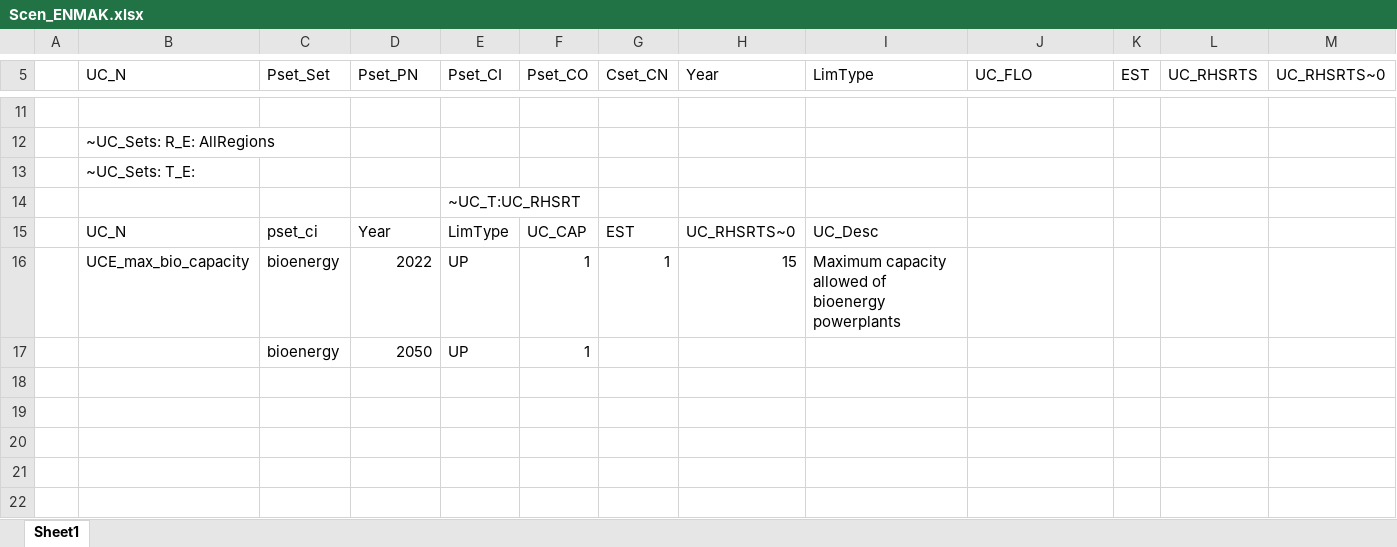
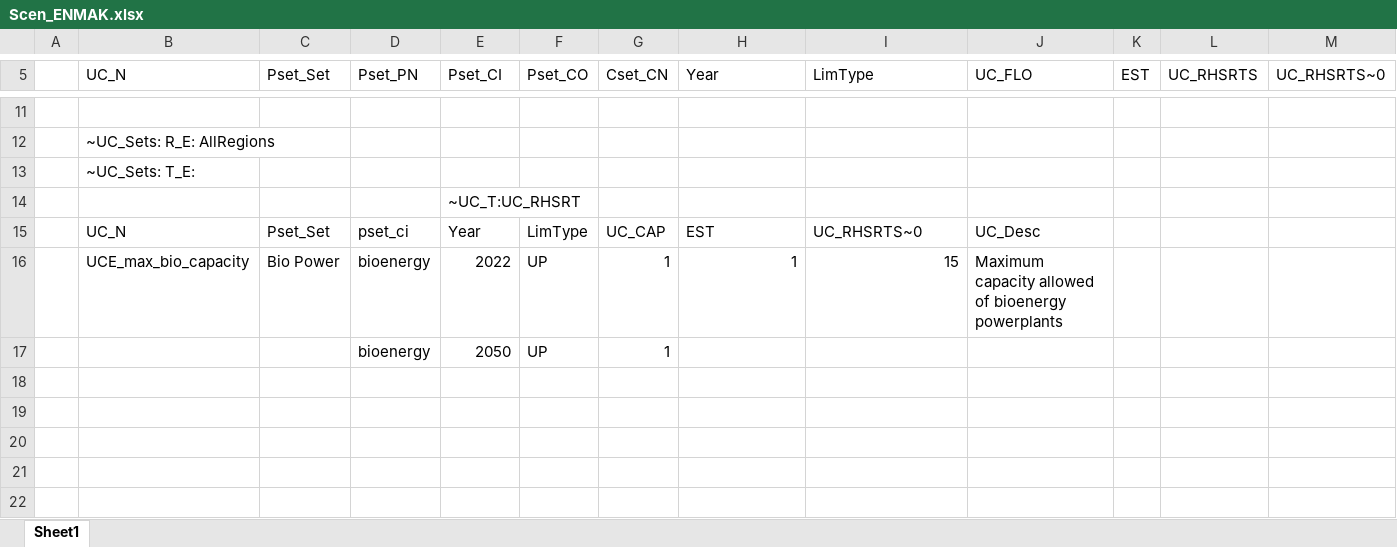
Before and after one commit to kraik98/ee-times, an Excel workbook: VerveStacks_EST/SuppXLS/Scen_ENMAK.xlsx, sheet Sheet1, drawn as a sheet; only a part is shown, gaps mark what is left out; values as stored, in another font and other column widths than the file's, no borders; removed rows and columns are numbered as before the commit, all else as after; rows hold the shown columns only; the diff names each change by its address in the sheet, - before the commit and + after, or states it on an @@ line.

Commit message:
attempt 7: Setting capacity sum of bioenergy powerplants max to 1 GW

```diff
--- a/VerveStacks_EST/SuppXLS/Scen_ENMAK.xlsx (sheet Sheet1)
+++ b/VerveStacks_EST/SuppXLS/Scen_ENMAK.xlsx (sheet Sheet1)
-row 15:  | UC_N | pset_ci | Year | LimType | UC_CAP | EST | UC_RHSRTS~0 | UC_Desc
-row 16:  | UCE_max_bio_capacity | bioenergy | 2022 | UP | 1 | 1 | 15 | Maximum capacity allowed of bioenergy powerplants
-row 17:  |  | bioenergy | 2050 | UP | 1
+row 15:  | UC_N | Pset_Set | pset_ci | Year | LimType | UC_CAP | EST | UC_RHSRTS~0 | UC_Desc
+row 16:  | UCE_max_bio_capacity | Bio Power | bioenergy | 2022 | UP | 1 | 1 | 15 | Maximum capacity allowed of bioenergy powerplants
+row 17:  |  |  | bioenergy | 2050 | UP | 1
```
